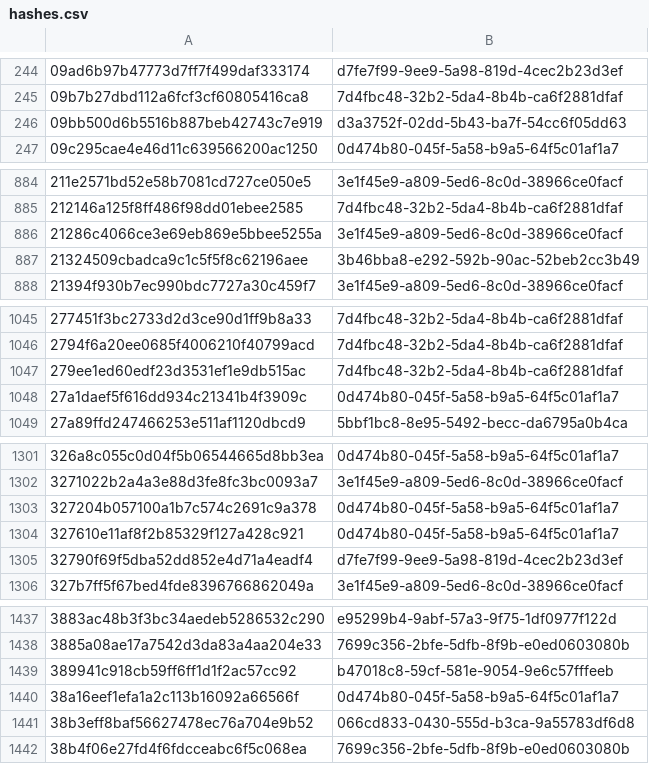
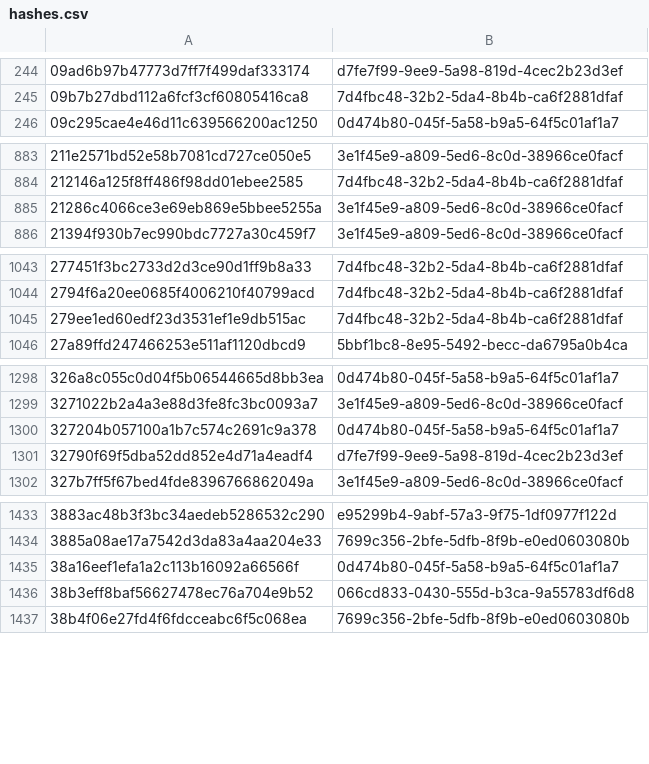
Before and after one commit to AliceGrey/ferromagnet-feed, a CSV file: misp/hashes.csv, drawn as a sheet; only a part is shown, gaps mark what is left out; the diff covers the shown part only.

```diff
--- a/misp/hashes.csv
+++ b/misp/hashes.csv
@@ -245,3 +245,2 @@
 09b7b27dbd112a6fcf3cf60805416ca8,7d4fbc48-32b2-5da4-8b4b-ca6f2881dfaf
-09bb500d6b5516b887beb42743c7e919,d3a3752f-02dd-5b43-ba7f-54cc6f05dd63
 09c295cae4e46d11c639566200ac1250,0d474b80-045f-5a58-b9a5-64f5c01af1a7
@@ -886,3 +885,2 @@
 21286c4066ce3e69eb869e5bbee5255a,3e1f45e9-a809-5ed6-8c0d-38966ce0facf
-21324509cbadca9c1c5f5f8c62196aee,3b46bba8-e292-592b-90ac-52beb2cc3b49
 21394f930b7ec990bdc7727a30c459f7,3e1f45e9-a809-5ed6-8c0d-38966ce0facf
@@ -1047,3 +1045,2 @@
 279ee1ed60edf23d3531ef1e9db515ac,7d4fbc48-32b2-5da4-8b4b-ca6f2881dfaf
-27a1daef5f616dd934c21341b4f3909c,0d474b80-045f-5a58-b9a5-64f5c01af1a7
 27a89ffd247466253e511af1120dbcd9,5bbf1bc8-8e95-5492-becc-da6795a0b4ca
@@ -1303,3 +1300,2 @@
 327204b057100a1b7c574c2691c9a378,0d474b80-045f-5a58-b9a5-64f5c01af1a7
-327610e11af8f2b85329f127a428c921,0d474b80-045f-5a58-b9a5-64f5c01af1a7
 32790f69f5dba52dd852e4d71a4eadf4,d7fe7f99-9ee9-5a98-819d-4cec2b23d3ef
@@ -1438,3 +1434,2 @@
 3885a08ae17a7542d3da83a4aa204e33,7699c356-2bfe-5dfb-8f9b-e0ed0603080b
-389941c918cb59ff6ff1d1f2ac57cc92,b47018c8-59cf-581e-9054-9e6c57fffeeb
 38a16eef1efa1a2c113b16092a66566f,0d474b80-045f-5a58-b9a5-64f5c01af1a7
```
Also changed, not shown: 1 added row and 23 removed rows elsewhere in this file, 31 other files.
